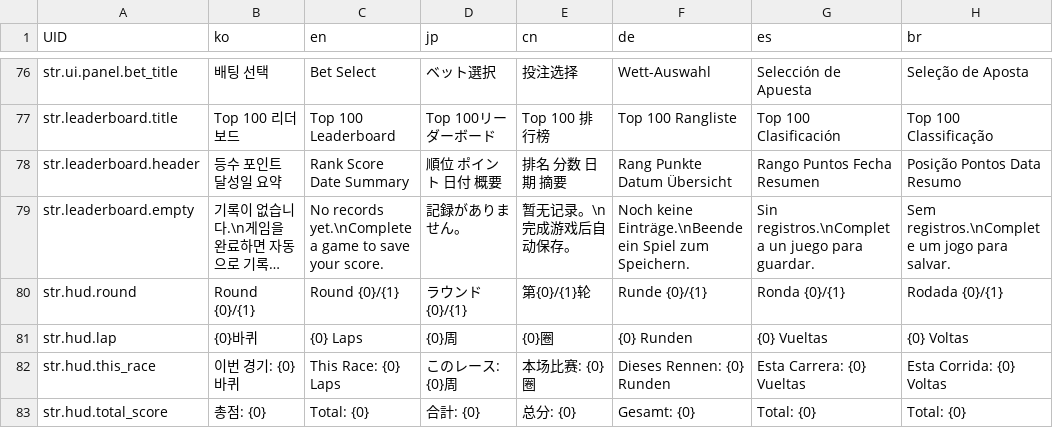
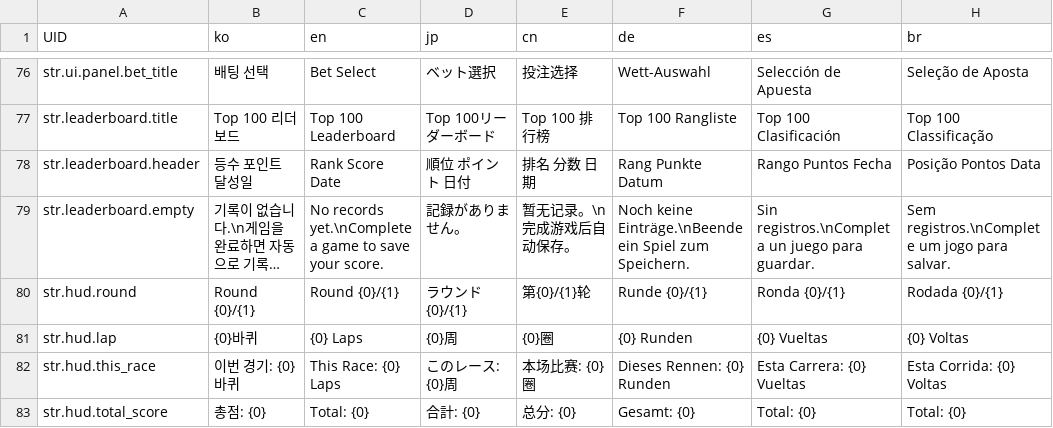
Before and after one commit to LeeJuls/DopamineRace, a CSV file: Assets/Resources/Data/StringTable.csv, drawn as a sheet; only a part is shown, gaps mark what is left out; long unchanged cells end in …; the diff names each change by its address in the sheet, - before the commit and + after, or states it on an @@ line.

```diff
--- a/Assets/Resources/Data/StringTable.csv
+++ b/Assets/Resources/Data/StringTable.csv
-B78 (ko): 등수 포인트 달성일 요약
+B78 (ko): 등수 포인트 달성일
-C78 (en): Rank Score Date Summary
+C78 (en): Rank Score Date
-D78 (jp): 順位 ポイント 日付 概要
+D78 (jp): 順位 ポイント 日付
-E78 (cn): 排名 分数 日期 摘要
+E78 (cn): 排名 分数 日期
-F78 (de): Rang Punkte Datum Übersicht
+F78 (de): Rang Punkte Datum
-G78 (es): Rango Puntos Fecha Resumen
+G78 (es): Rango Puntos Fecha
-H78 (br): Posição Pontos Data Resumo
+H78 (br): Posição Pontos Data
```
Also changed, not shown: 3 other files.
